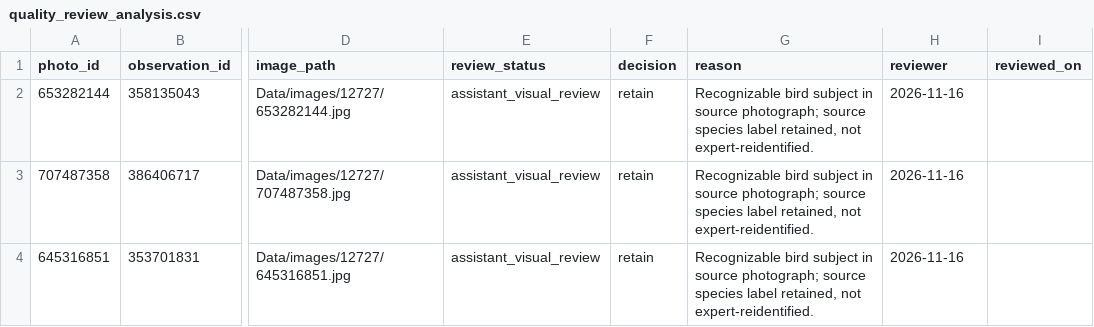
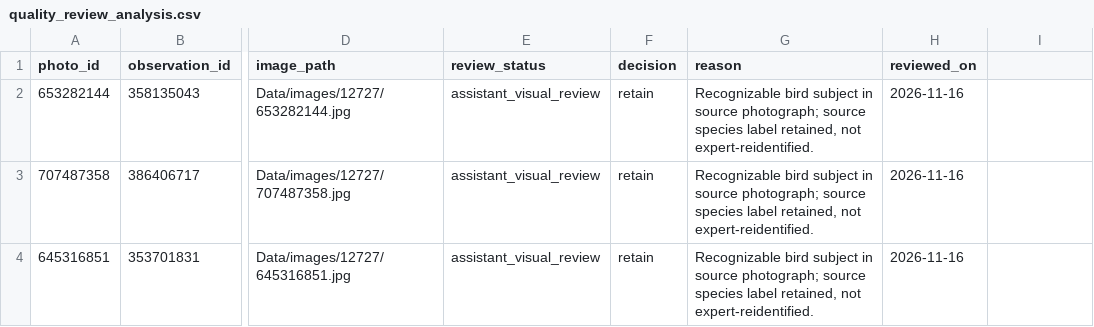
Before and after one commit to shriyaramaka/DS4002-SLMB, a CSV file: Project_3/Data/quality_review_analysis.csv, drawn as a sheet; only a part is shown, gaps mark what is left out; the diff names each change by its address in the sheet, - before the commit and + after, or states it on an @@ line.

Commit message:
Update header in quality_review_analysis.csv

```diff
--- a/Project_3/Data/quality_review_analysis.csv
+++ b/Project_3/Data/quality_review_analysis.csv
-H1: reviewer
+H1: reviewed_on
-I1: reviewed_on
+I1: (empty)
```
